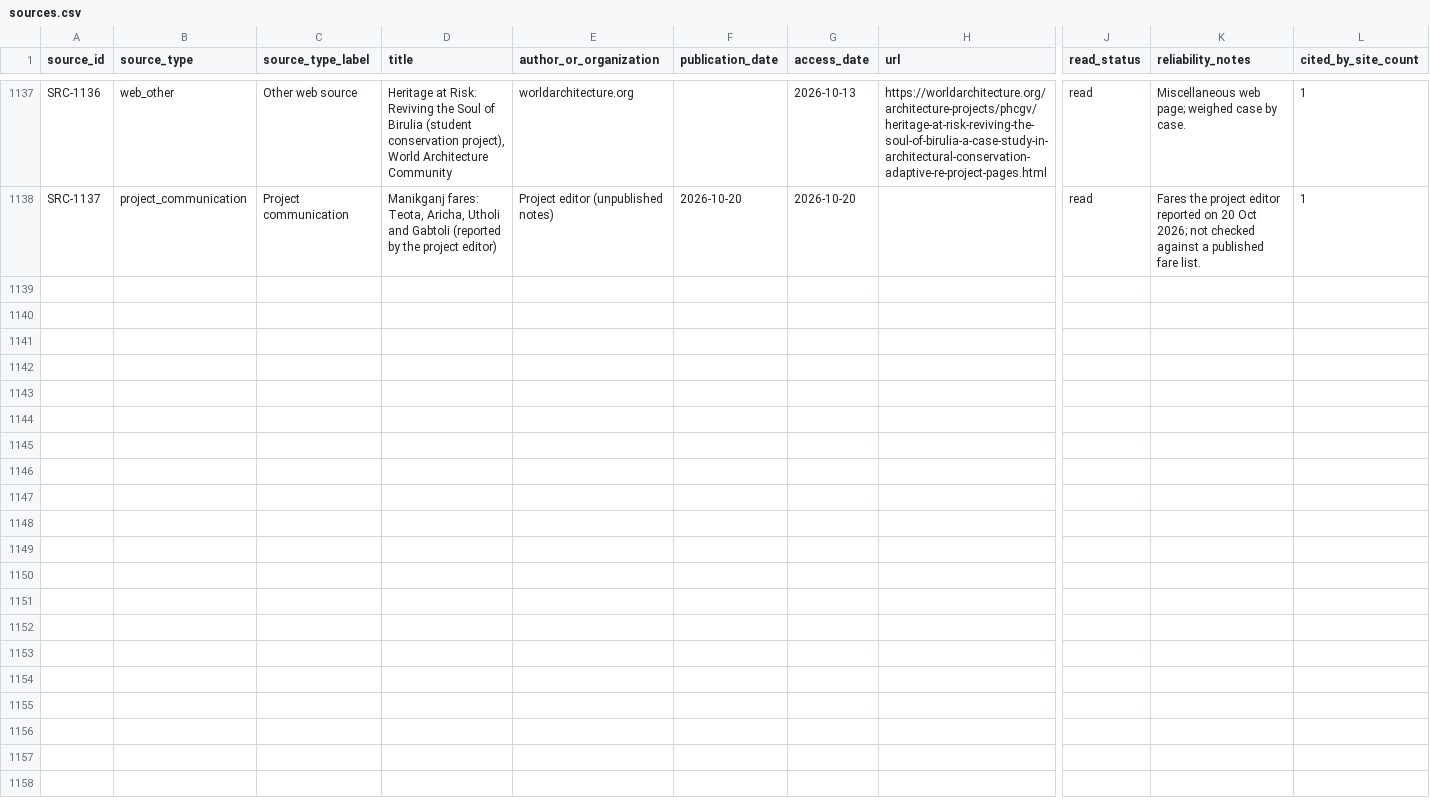
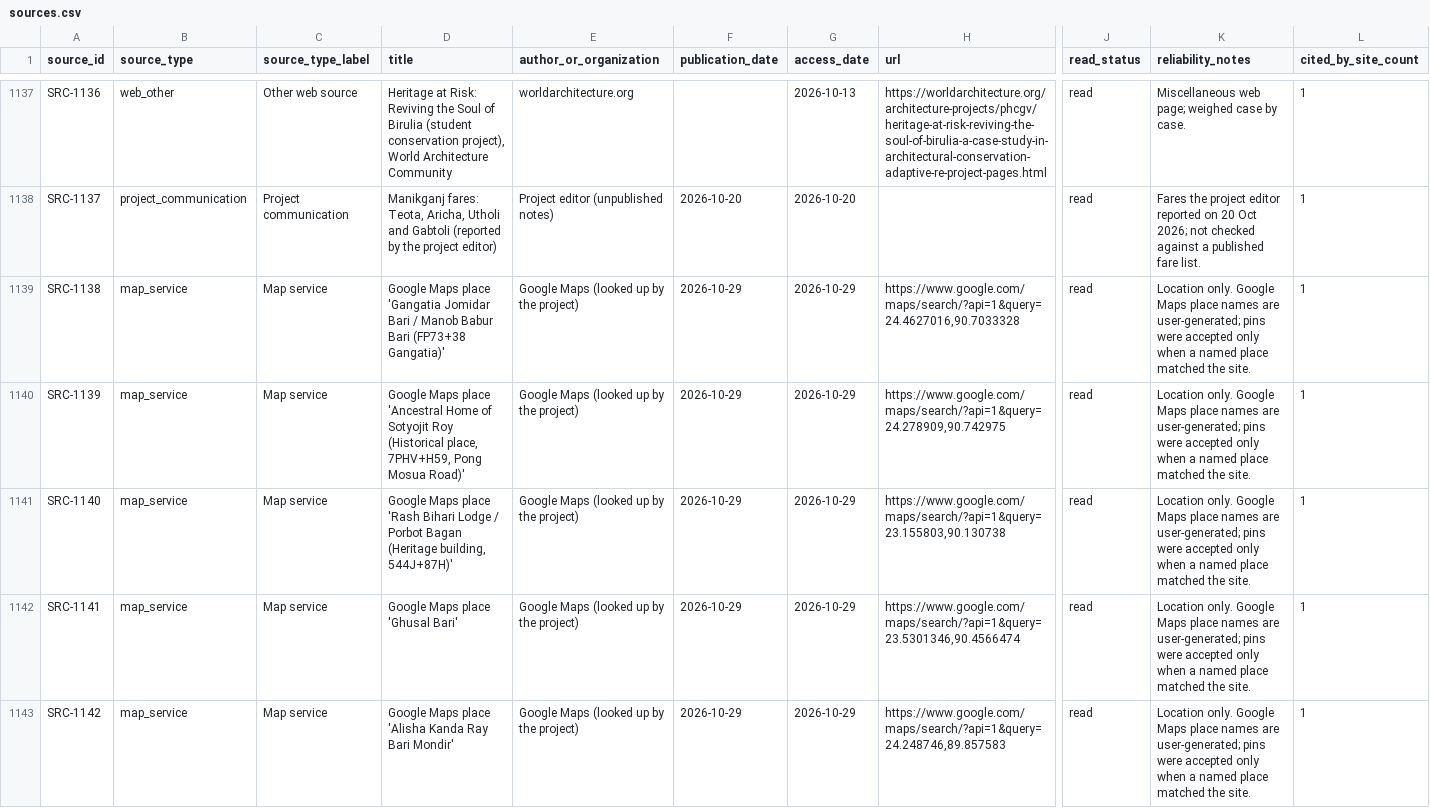
Before and after one commit to Shojibmahmud/jomidarpedia, a CSV file: data/csv/sources.csv, drawn as a sheet; only a part is shown, gaps mark what is left out; rows hold the shown columns only; the diff covers the shown part only; the diff names each change by its address in the sheet, - before the commit and + after, or states it on an @@ line.

```diff
--- a/data/csv/sources.csv
+++ b/data/csv/sources.csv
+row 1139: SRC-1138 | map_service | Map service | Google Maps place 'Gangatia Jomidar Bari / Manob Babur Bari (FP73+38 Gangatia)' | Google Maps (looked up by the project) | 2026-10-29 | 2026-10-29 | https://www.google.com/maps/search/?api=1&query=24.4627016,90.7033328 | read | Location only. Google Maps place names are user-generated; pins were accepted only when a named place matched the site. | 1
+row 1140: SRC-1139 | map_service | Map service | Google Maps place 'Ancestral Home of Sotyojit Roy (Historical place, 7PHV+H59, Pong Mosua Road)' | Google Maps (looked up by the project) | 2026-10-29 | 2026-10-29 | https://www.google.com/maps/search/?api=1&query=24.278909,90.742975 | read | Location only. Google Maps place names are user-generated; pins were accepted only when a named place matched the site. | 1
+row 1141: SRC-1140 | map_service | Map service | Google Maps place 'Rash Bihari Lodge / Porbot Bagan (Heritage building, 544J+87H)' | Google Maps (looked up by the project) | 2026-10-29 | 2026-10-29 | https://www.google.com/maps/search/?api=1&query=23.155803,90.130738 | read | Location only. Google Maps place names are user-generated; pins were accepted only when a named place matched the site. | 1
+row 1142: SRC-1141 | map_service | Map service | Google Maps place 'Ghusal Bari' | Google Maps (looked up by the project) | 2026-10-29 | 2026-10-29 | https://www.google.com/maps/search/?api=1&query=23.5301346,90.4566474 | read | Location only. Google Maps place names are user-generated; pins were accepted only when a named place matched the site. | 1
+row 1143: SRC-1142 | map_service | Map service | Google Maps place 'Alisha Kanda Ray Bari Mondir' | Google Maps (looked up by the project) | 2026-10-29 | 2026-10-29 | https://www.google.com/maps/search/?api=1&query=24.248746,89.857583 | read | Location only. Google Maps place names are user-generated; pins were accepted only when a named place matched the site. | 1
```
Also changed, not shown: 4 added rows elsewhere in this file, data/csv/site_sources.csv, data/csv/sites.csv, 19 other files.
